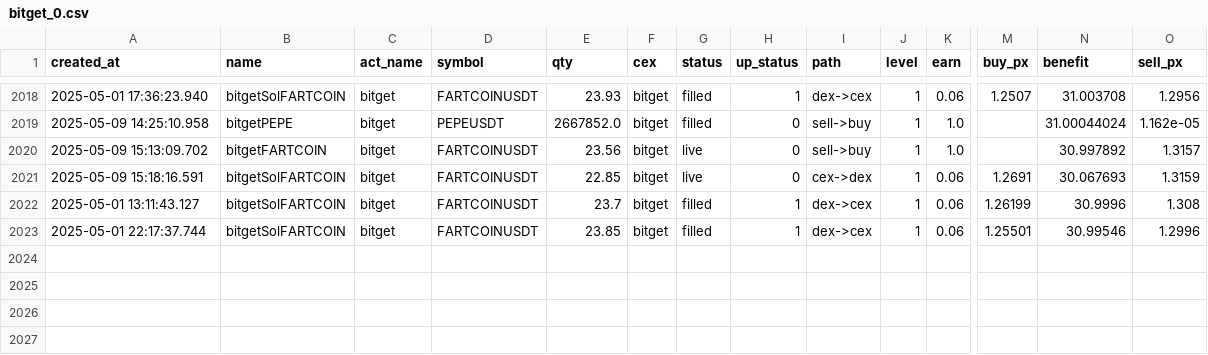
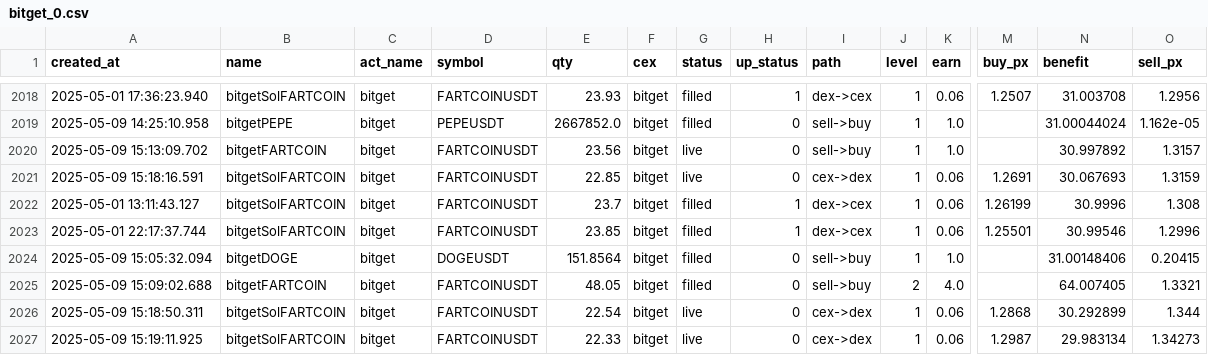
Before and after one commit to txnj/data, a CSV file: bitget_0.csv, drawn as a sheet; only a part is shown, gaps mark what is left out; rows hold the shown columns only; the diff names each change by its address in the sheet, - before the commit and + after, or states it on an @@ line.

```diff
--- a/bitget_0.csv
+++ b/bitget_0.csv
+row 2024: 2025-05-09 15:05:32.094 | bitgetDOGE | bitget | DOGEUSDT | 151.8564 | bitget | filled | 0 | sell->buy | 1 | 1.0 |  | 31.00148406 | 0.20415
+row 2025: 2025-05-09 15:09:02.688 | bitgetFARTCOIN | bitget | FARTCOINUSDT | 48.05 | bitget | filled | 0 | sell->buy | 2 | 4.0 |  | 64.007405 | 1.3321
+row 2026: 2025-05-09 15:18:50.311 | bitgetSolFARTCOIN | bitget | FARTCOINUSDT | 22.54 | bitget | live | 0 | cex->dex | 1 | 0.06 | 1.2868 | 30.292899 | 1.344
+row 2027: 2025-05-09 15:19:11.925 | bitgetSolFARTCOIN | bitget | FARTCOINUSDT | 22.33 | bitget | live | 0 | cex->dex | 1 | 0.06 | 1.2987 | 29.983134 | 1.34273
```
Also changed, not shown: gate_0.csv.
